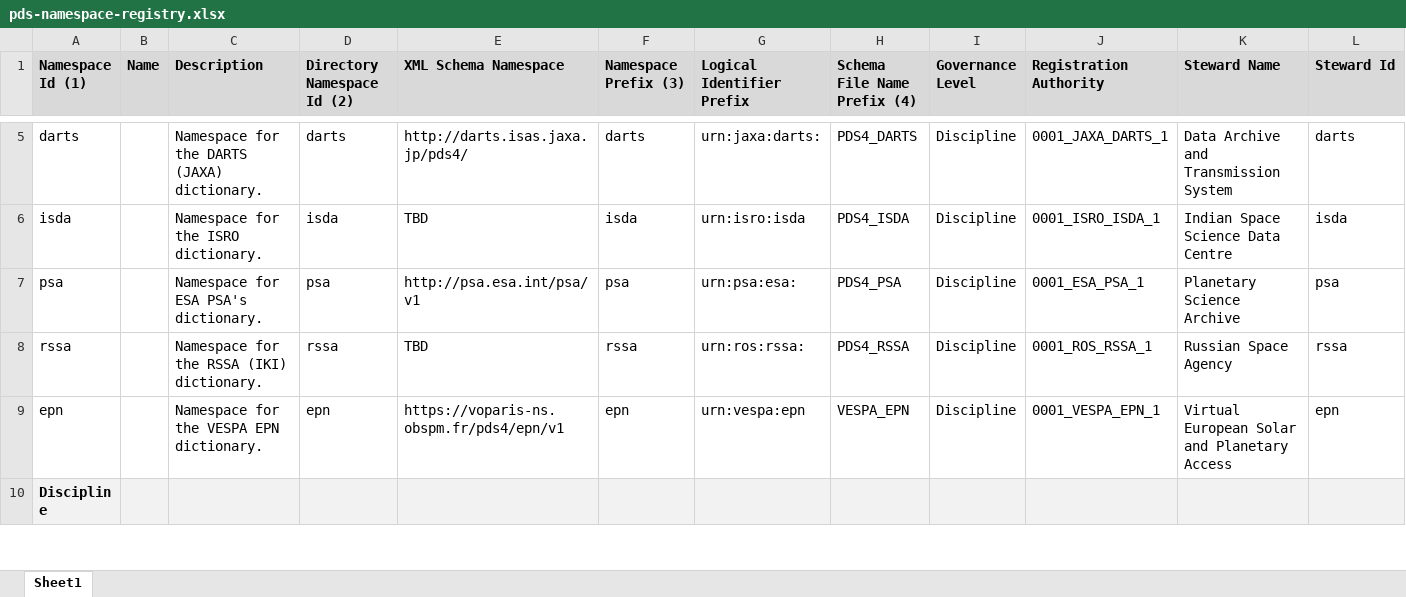
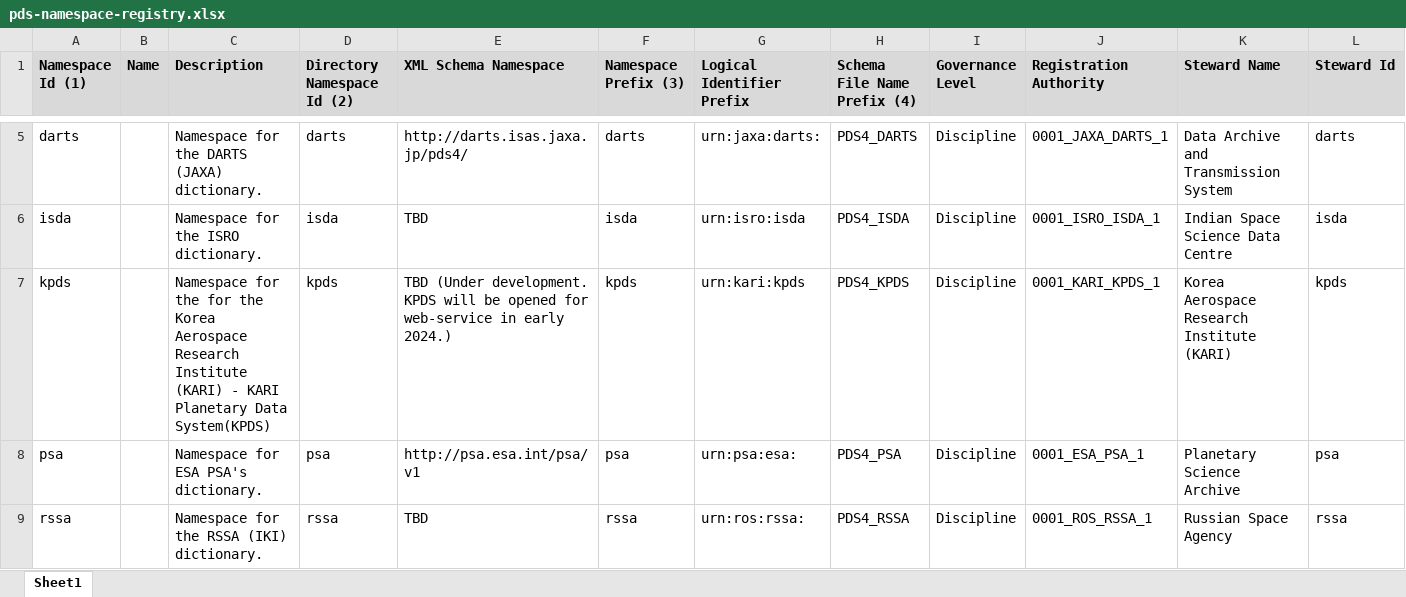
Before and after one commit to NASA-PDS/pds4-information-model, an Excel workbook: docs/namespace-registry/pds-namespace-registry.xlsx, sheet Sheet1, drawn as a sheet; only a part is shown, gaps mark what is left out; the shorter side is filled out with more unchanged rows; values as stored, in another font and other column widths than the file's, no borders; rows hold the shown columns only; the diff covers the shown part only; the diff names each change by its address in the sheet, - before the commit and + after, or states it on an @@ line.

Commit message:
Issues #390 #395 : Add Namespace "kpds" and "dart"
Add the namespaces "dart" and "kpds" to the Namespace Registry and the config.properties file.
kpds - This namespace is for the KPDS (KARI Planetary Data System)
dart - This namespace provides classes specific to the NASA DART mission and, potentially, the concurrent LICIACube mission.

@c-suh file-watcher

Resolves #390 #395

```diff
--- a/docs/namespace-registry/pds-namespace-registry.xlsx (sheet Sheet1)
+++ b/docs/namespace-registry/pds-namespace-registry.xlsx (sheet Sheet1)
+row 7: kpds |  | Namespace for the for the Korea Aerospace Research Institute (KARI) - KARI Planetary Data System(KPDS) | kpds | TBD (Under development. KPDS will be opened for web-service in early 2024.) | kpds | urn:kari:kpds | PDS4_KPDS | Discipline | 0001_KARI_KPDS_1 | Korea Aerospace Research Institute (KARI) | kpds
```
Also changed, not shown: 1 added row elsewhere in this sheet, 3 other files.
